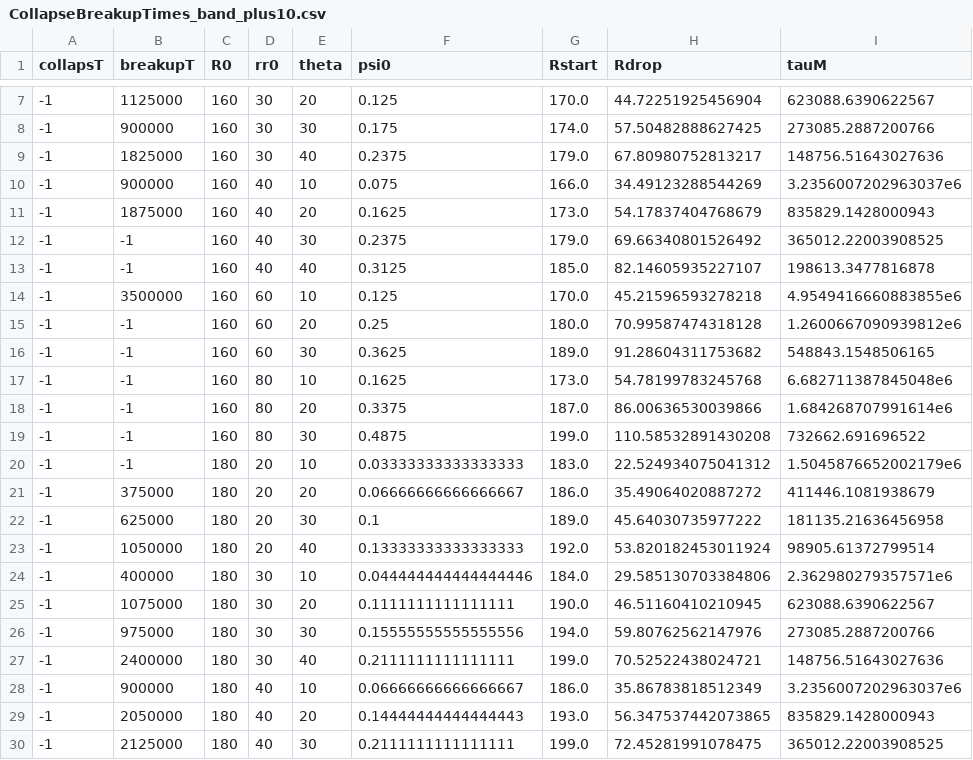
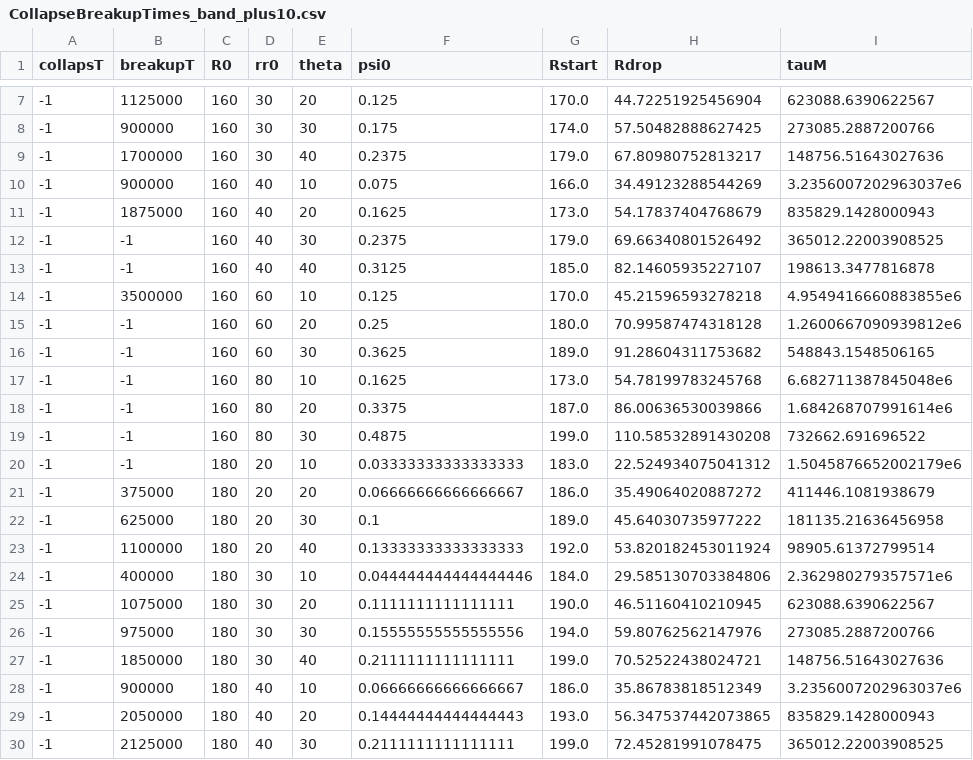
Before and after one commit to Zitzeronion/Ring_rivulets, a CSV file: data/CollapseBreakupTimes_band_plus10.csv, drawn as a sheet; only a part is shown, gaps mark what is left out.

```diff
--- a/data/CollapseBreakupTimes_band_plus10.csv
+++ b/data/CollapseBreakupTimes_band_plus10.csv
@@ -8,3 +8,3 @@ collapsT,breakupT,R0,rr0,theta,psi0,Rstart,Rdrop,tauM
 -1,900000,160,30,30,0.175,174.0,57.50482888627425,273085.2887200766
--1,1825000,160,30,40,0.2375,179.0,67.80980752813217,148756.51643027636
+-1,1700000,160,30,40,0.2375,179.0,67.80980752813217,148756.51643027636
 -1,900000,160,40,10,0.075,166.0,34.49123288544269,3.2356007202963037e6
@@ -22,3 +22,3 @@ collapsT,breakupT,R0,rr0,theta,psi0,Rstart,Rdrop,tauM
 -1,625000,180,20,30,0.1,189.0,45.64030735977222,181135.21636456958
--1,1050000,180,20,40,0.13333333333333333,192.0,53.820182453011924,98905.61372799514
+-1,1100000,180,20,40,0.13333333333333333,192.0,53.820182453011924,98905.61372799514
 -1,400000,180,30,10,0.044444444444444446,184.0,29.585130703384806,2.362980279357571e6
@@ -26,3 +26,3 @@ collapsT,breakupT,R0,rr0,theta,psi0,Rstart,Rdrop,tauM
 -1,975000,180,30,30,0.15555555555555556,194.0,59.80762562147976,273085.2887200766
--1,2400000,180,30,40,0.2111111111111111,199.0,70.52522438024721,148756.51643027636
+-1,1850000,180,30,40,0.2111111111111111,199.0,70.52522438024721,148756.51643027636
 -1,900000,180,40,10,0.06666666666666667,186.0,35.86783818512349,3.2356007202963037e6
```
Also changed, not shown: 9 other files.
